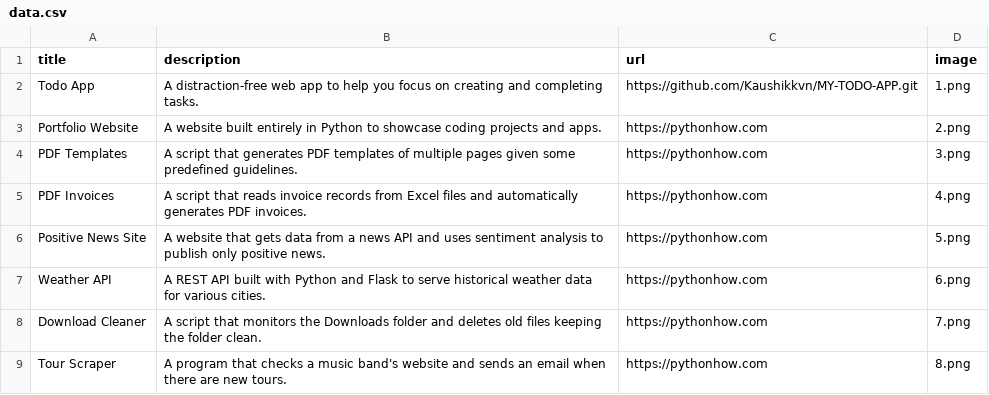
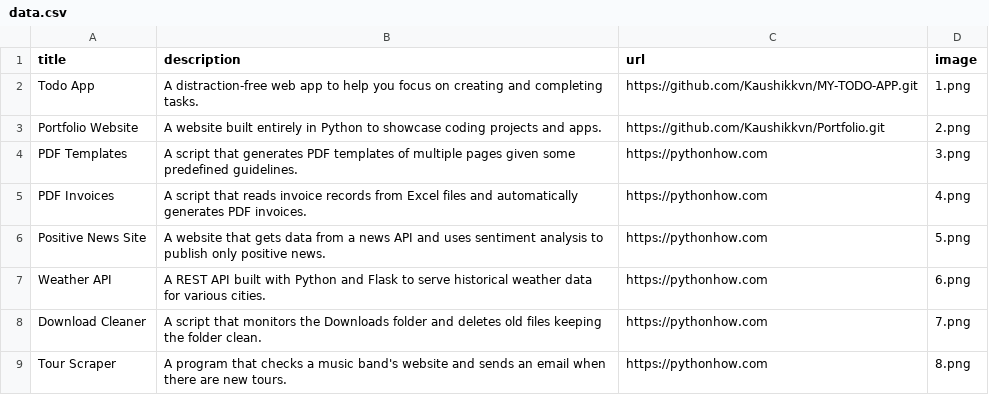
Before and after one commit to Kaushikkvn/Portfolio, a CSV file: data.csv, drawn as a sheet; only a part is shown.

Commit message:
final changes of the github links

```diff
--- a/data.csv
+++ b/data.csv
@@ -2,3 +2,3 @@ title;description;url;image
 Todo App;A distraction-free web app to help you focus on creating and completing tasks.;https://github.com/Kaushikkvn/MY-TODO-APP.git;1.png
-Portfolio Website;A website built entirely in Python to showcase coding projects and apps.;https://pythonhow.com;2.png
+Portfolio Website;A website built entirely in Python to showcase coding projects and apps.;https://github.com/Kaushikkvn/Portfolio.git;2.png
 PDF Templates;A script that generates PDF templates of multiple pages given some predefined guidelines.;https://pythonhow.com;3.png
```
Also changed, not shown: 1 other file.
